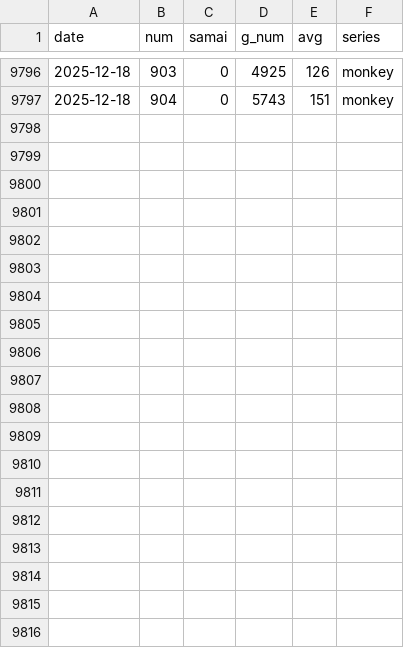
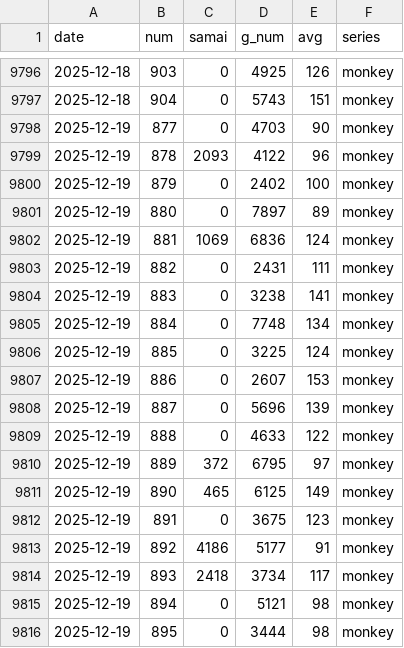
Before and after one commit to kaizo1amida33/naniutsu, a CSV file: monkey_plazahakata_all_days.csv, drawn as a sheet; only a part is shown, gaps mark what is left out; the diff covers the shown part only.

```diff
--- a/monkey_plazahakata_all_days.csv
+++ b/monkey_plazahakata_all_days.csv
@@ -9797 +9797,20 @@
 2025-12-18,904,0,5743,151,monkey
+2025-12-19,877,0,4703,90,monkey
+2025-12-19,878,2093,4122,96,monkey
+2025-12-19,879,0,2402,100,monkey
+2025-12-19,880,0,7897,89,monkey
+2025-12-19,881,1069,6836,124,monkey
+2025-12-19,882,0,2431,111,monkey
+2025-12-19,883,0,3238,141,monkey
+2025-12-19,884,0,7748,134,monkey
+2025-12-19,885,0,3225,124,monkey
+2025-12-19,886,0,2607,153,monkey
+2025-12-19,887,0,5696,139,monkey
+2025-12-19,888,0,4633,122,monkey
+2025-12-19,889,372,6795,97,monkey
+2025-12-19,890,465,6125,149,monkey
+2025-12-19,891,0,3675,123,monkey
+2025-12-19,892,4186,5177,91,monkey
+2025-12-19,893,2418,3734,117,monkey
+2025-12-19,894,0,5121,98,monkey
+2025-12-19,895,0,3444,98,monkey
```
Also changed, not shown: 9 added rows elsewhere in this file, hokuto_plazahakata_all_days.csv, hokuto_test_ge_2025-08-17_v14.csv, 9 other files.
